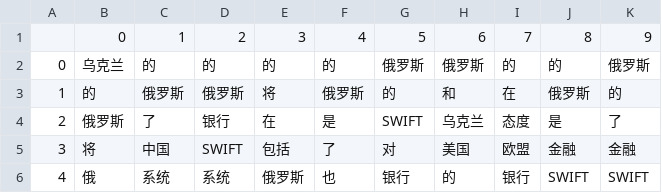
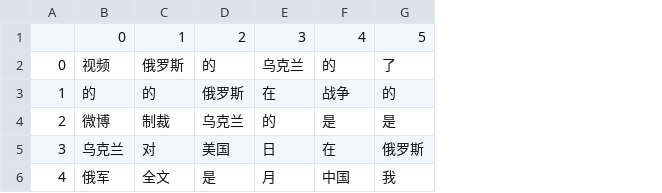
Before and after one commit to Samuelx1e/RUW-Dataset, a CSV file: src/output/topic_results.csv, drawn as a sheet; only a part is shown; the diff covers the shown part only; the diff names each change by its address in the sheet, - before the commit and + after, or states it on an @@ line.

```diff
--- a/src/output/topic_results.csv
+++ b/src/output/topic_results.csv
-column H, rows 1-6: 6 | 俄罗斯 | 和 | 乌克兰 | 美国 | 的
-column I, rows 1-6: 7 | 的 | 在 | 态度 | 欧盟 | 银行
-column J, rows 1-6: 8 | 的 | 俄罗斯 | 是 | 金融 | SWIFT
-column K, rows 1-6: 9 | 俄罗斯 | 的 | 了 | 金融 | SWIFT
-B2: 乌克兰
+B2: 视频
-C2: 的
+C2: 俄罗斯
-E2: 的
+E2: 乌克兰
-G2: 俄罗斯
+G2: 了
-C3: 俄罗斯
+C3: 的
-E3: 将
+E3: 在
-F3: 俄罗斯
+F3: 战争
-B4: 俄罗斯
+B4: 微博
-C4: 了
+C4: 制裁
-D4: 银行
+D4: 乌克兰
-E4: 在
+E4: 的
-G4: SWIFT
+G4: 是
-B5: 将
+B5: 乌克兰
-C5: 中国
+C5: 对
-D5: SWIFT
+D5: 美国
-E5: 包括
+E5: 日
-F5: 了
+F5: 在
-G5: 对
+G5: 俄罗斯
-B6: 俄
+B6: 俄军
-C6: 系统
+C6: 全文
-D6: 系统
+D6: 是
-E6: 俄罗斯
+E6: 月
-F6: 也
+F6: 中国
-G6: 银行
+G6: 我
```
Also changed, not shown: 30 edited cells elsewhere in this file, 6 other files.
